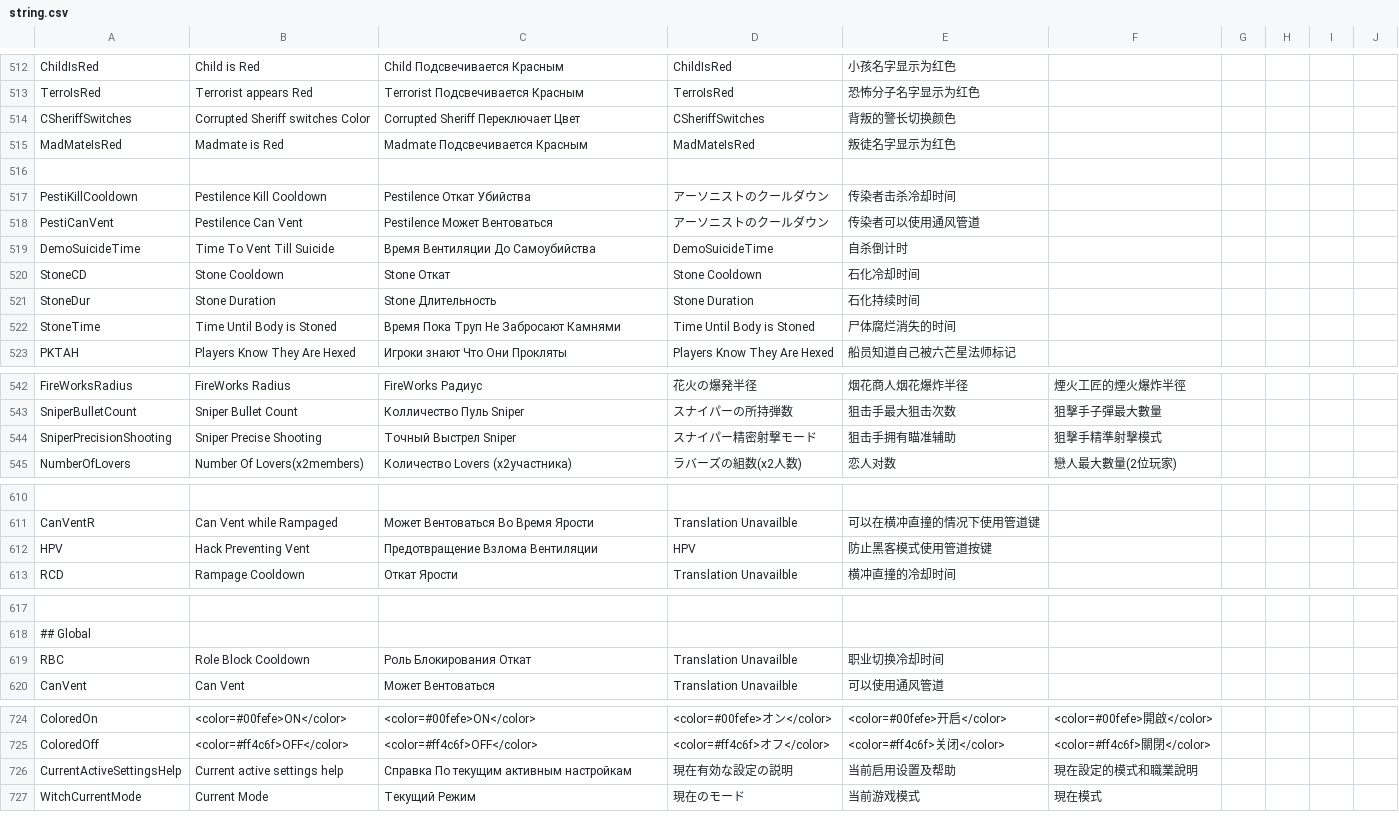
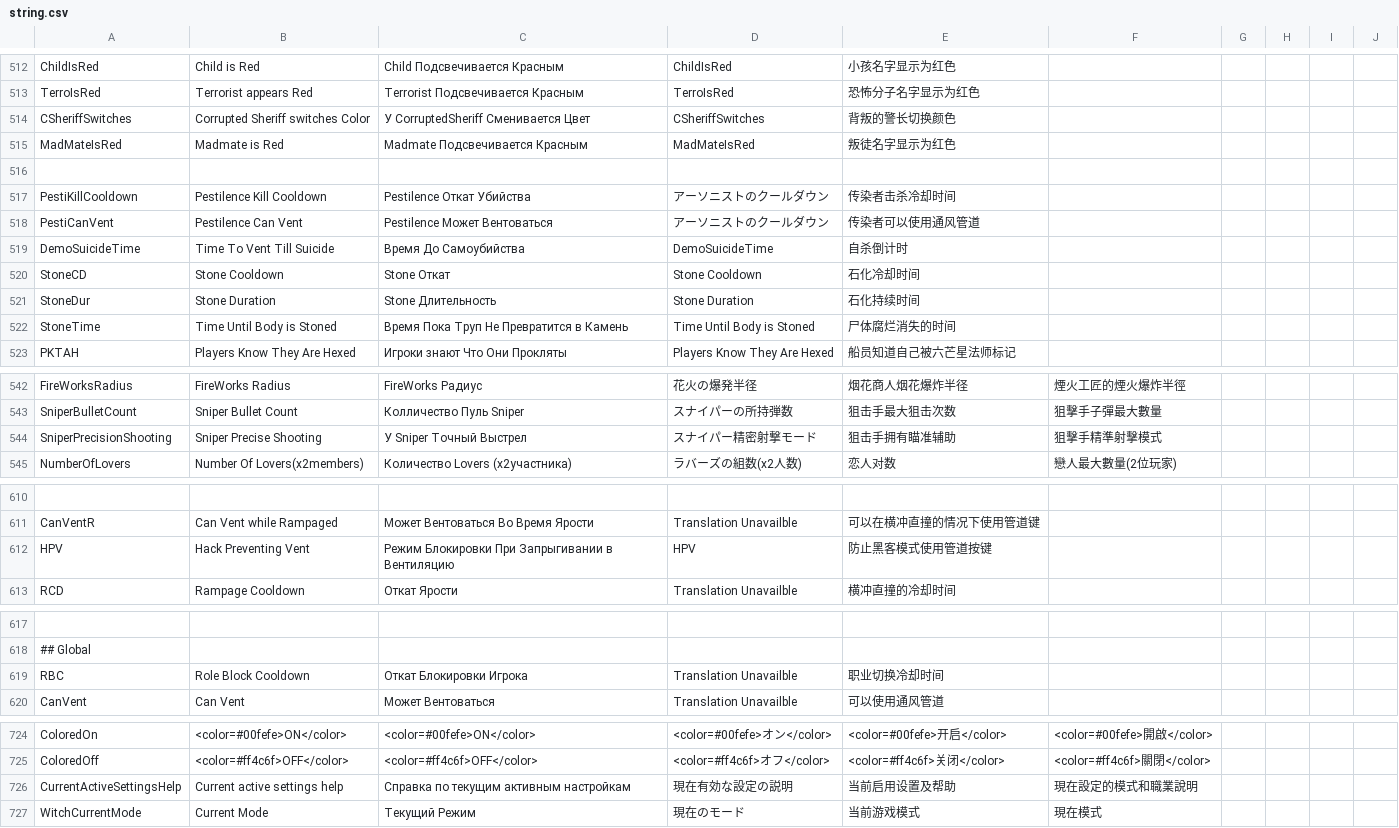
Before and after one commit to discus-sions/TownOfHost-TheOtherRoles, a CSV file: Resources/string.csv, drawn as a sheet; only a part is shown, gaps mark what is left out; the diff covers the shown part only; the diff names each change by its address in the sheet, - before the commit and + after, or states it on an @@ line.

```diff
--- a/Resources/string.csv
+++ b/Resources/string.csv
-C514: Corrupted Sheriff Переключает Цвет
+C514: У CorruptedSheriff Сменивается Цвет
-C519: Время Вентиляции До Самоубийства
+C519: Время До Самоубийства
-C522: Время Пока Труп Не Забросают Камнями
+C522: Время Пока Труп Не Превратится в Камень
-C544: Точный Выстрел Sniper
+C544: У Sniper Точный Выстрел
-C612: Предотвращение Взлома Вентиляции
+C612: Режим Блокировки При Запрыгивании в Вентиляцию
-C619: Роль Блокирования Откат
+C619: Откат Блокировки Игрока
-C726: Справка По текущим активным настройкам
+C726: Справка по текущим активным настройкам
```
Also changed, not shown: 36 edited cells elsewhere in this file.
